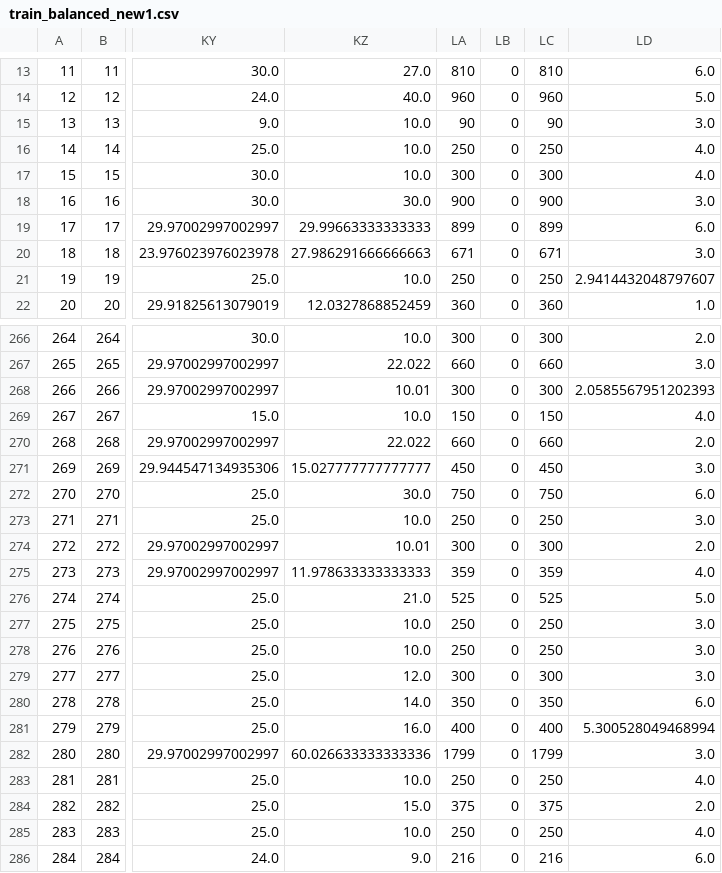
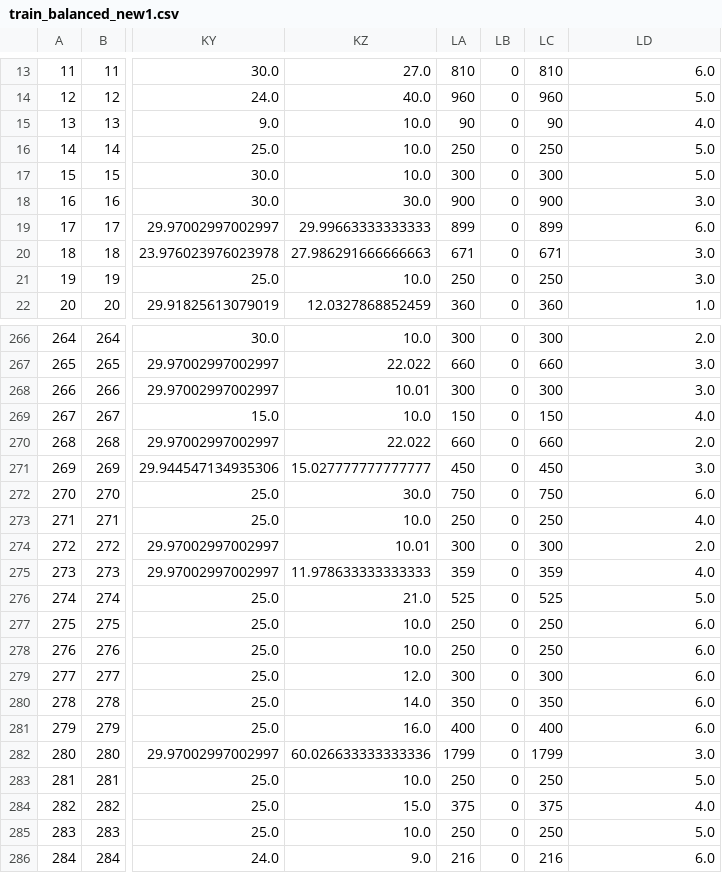
Before and after one commit to sinhasaptarshi/EveryShotCounts, a CSV file: datasets/repcount/train_balanced_new1.csv, drawn as a sheet; only a part is shown, gaps mark what is left out; the diff covers the shown part only; the diff names each change by its address in the sheet, - before the commit and + after, or states it on an @@ line.

```diff
--- a/datasets/repcount/train_balanced_new1.csv
+++ b/datasets/repcount/train_balanced_new1.csv
-LD15: 3.0
+LD15: 4.0
-LD16:LD17: 4.0
+LD16:LD17: 5.0
-LD21: 2.9414432048797607
+LD21: 3.0
-LD268: 2.0585567951202393
+LD268: 3.0
-LD273: 3.0
+LD273: 4.0
-LD277:LD279: 3.0
+LD277:LD279: 6.0
-LD281: 5.300528049468994
+LD281: 6.0
-LD283: 4.0
+LD283: 5.0
-LD284: 2.0
+LD284: 4.0
-LD285: 4.0
+LD285: 5.0
```
Also changed, not shown: 48 edited cells elsewhere in this file, 1 other file.
